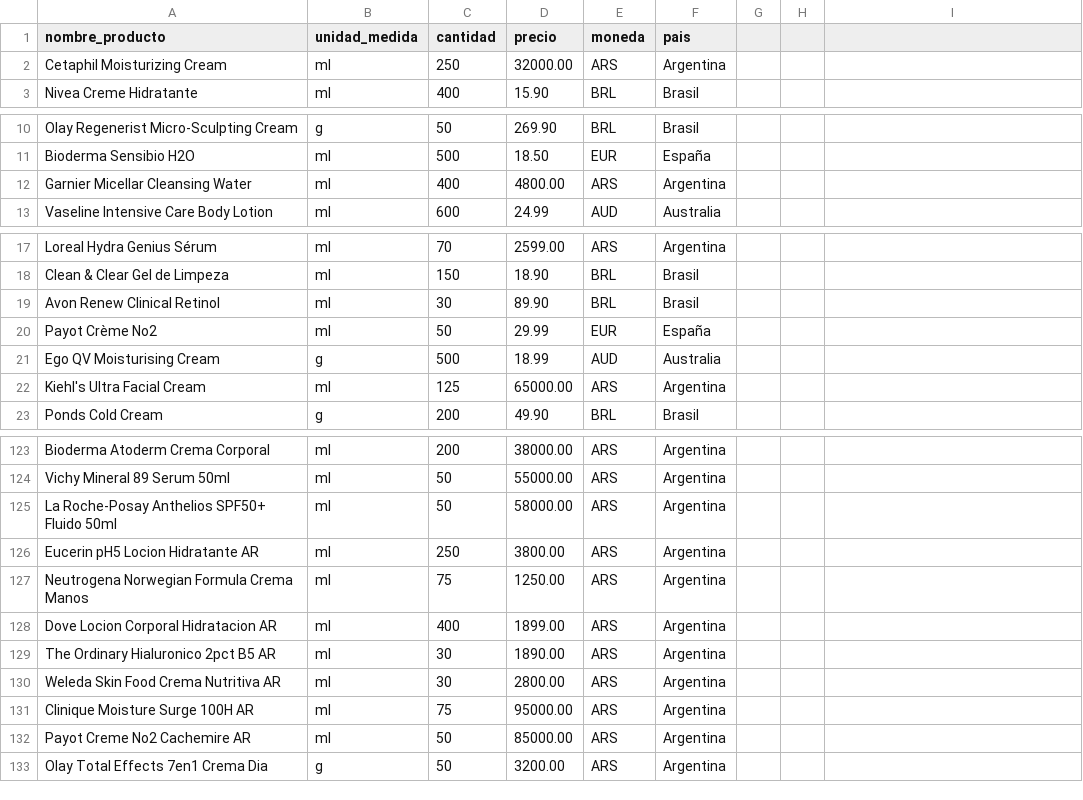
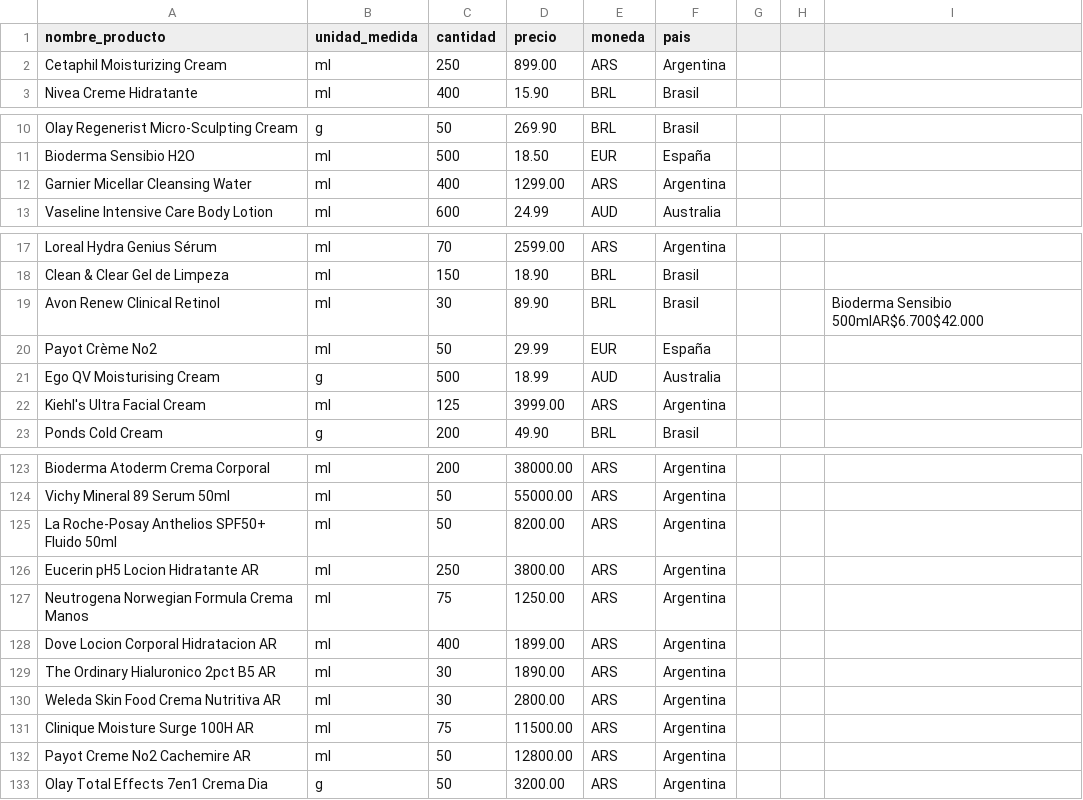
Before and after one commit to ingana1220/Diplomatura, a CSV file: productos_belleza_skincare_v4 original.csv, drawn as a sheet; only a part is shown, gaps mark what is left out; the diff covers the shown part only; the diff names each change by its address in the sheet, - before the commit and + after, or states it on an @@ line.

Commit message:
Add files via upload

```diff
--- a/productos_belleza_skincare_v4 original.csv
+++ b/productos_belleza_skincare_v4 original.csv
-D2 (precio): 32000.00
+D2 (precio): 899.00
-D12 (precio): 4800.00
+D12 (precio): 1299.00
-I19: (empty)
+I19: Bioderma Sensibio 500mlAR$6.700$42.000
-D22 (precio): 65000.00
+D22 (precio): 3999.00
-D125 (precio): 58000.00
+D125 (precio): 8200.00
-D131 (precio): 95000.00
+D131 (precio): 11500.00
-D132 (precio): 85000.00
+D132 (precio): 12800.00
```
Also changed, not shown: 2 edited cells elsewhere in this file.
